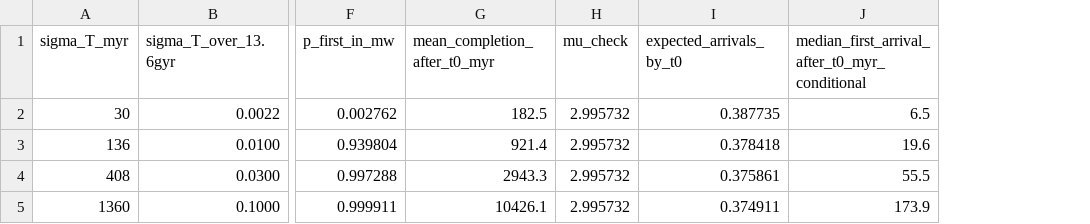
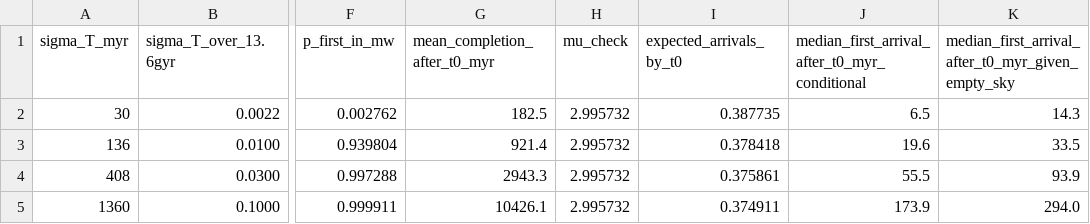
Before and after one commit to FergusFettes/lineage-cap, a CSV file: results/iid_tail/normal_tail_estimate.csv, drawn as a sheet; only a part is shown, gaps mark what is left out; the diff names each change by its address in the sheet, - before the commit and + after, or states it on an @@ line.

```diff
--- a/results/iid_tail/normal_tail_estimate.csv
+++ b/results/iid_tail/normal_tail_estimate.csv
+column K, rows 1-5: median_first_arrival_after_t0_myr_given_empty_sky | 14.3 | 33.5 | 93.9 | 294.0
```
Also changed, not shown: results/iid_tail/fnc_peak.csv, 6 other files.
